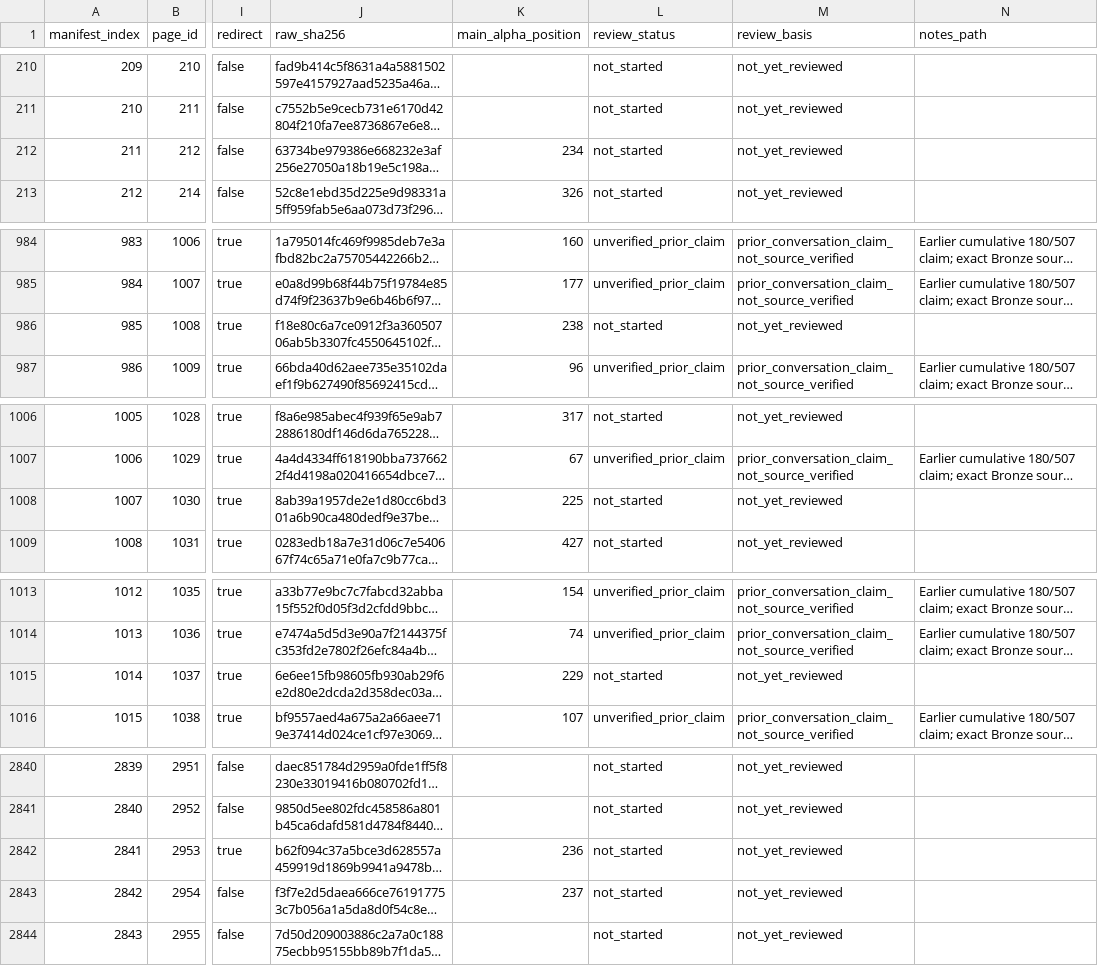
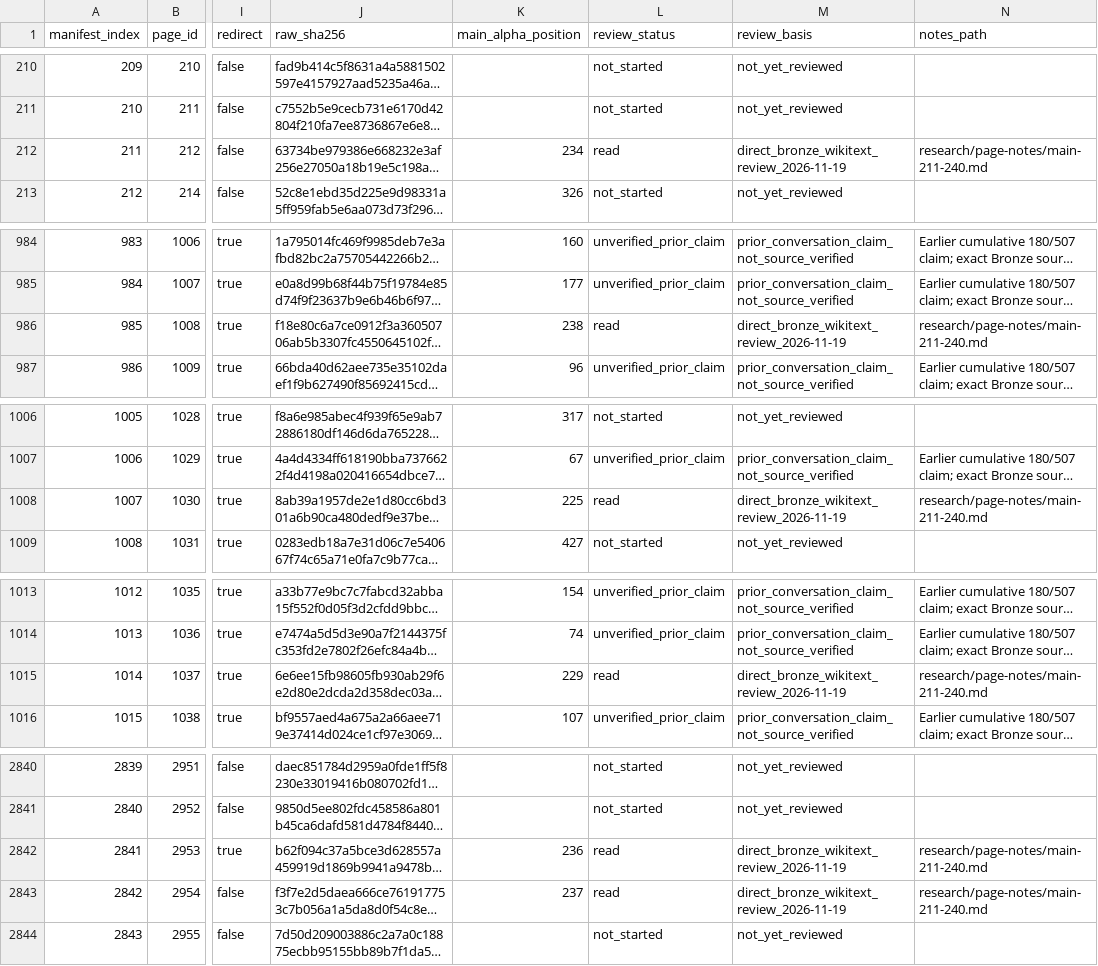
Before and after one commit to robertmccarn/SR-Doc, a CSV file: research/page-ledger.csv, drawn as a sheet; only a part is shown, gaps mark what is left out; long unchanged cells end in …; the diff covers the shown part only; the diff names each change by its address in the sheet, - before the commit and + after, or states it on an @@ line.

Commit message:
research: update page ledger for tranche 211-240

```diff
--- a/research/page-ledger.csv
+++ b/research/page-ledger.csv
-L212 (review_status): not_started
+L212 (review_status): read
-M212 (review_basis): not_yet_reviewed
+M212 (review_basis): direct_bronze_wikitext_review_2026-11-19
-N212 (notes_path): (empty)
+N212 (notes_path): research/page-notes/main-211-240.md
-L986 (review_status): not_started
+L986 (review_status): read
-M986 (review_basis): not_yet_reviewed
+M986 (review_basis): direct_bronze_wikitext_review_2026-11-19
-N986 (notes_path): (empty)
+N986 (notes_path): research/page-notes/main-211-240.md
-L1008 (review_status): not_started
+L1008 (review_status): read
-M1008 (review_basis): not_yet_reviewed
+M1008 (review_basis): direct_bronze_wikitext_review_2026-11-19
-N1008 (notes_path): (empty)
+N1008 (notes_path): research/page-notes/main-211-240.md
-L1015 (review_status): not_started
+L1015 (review_status): read
-M1015 (review_basis): not_yet_reviewed
+M1015 (review_basis): direct_bronze_wikitext_review_2026-11-19
-N1015 (notes_path): (empty)
+N1015 (notes_path): research/page-notes/main-211-240.md
-L2842:L2843 (review_status): not_started
+L2842:L2843 (review_status): read
-M2842:M2843 (review_basis): not_yet_reviewed
+M2842:M2843 (review_basis): direct_bronze_wikitext_review_2026-11-19
-N2842:N2843 (notes_path): (empty)
+N2842:N2843 (notes_path): research/page-notes/main-211-240.md
```
Also changed, not shown: 78 edited cells elsewhere in this file.
